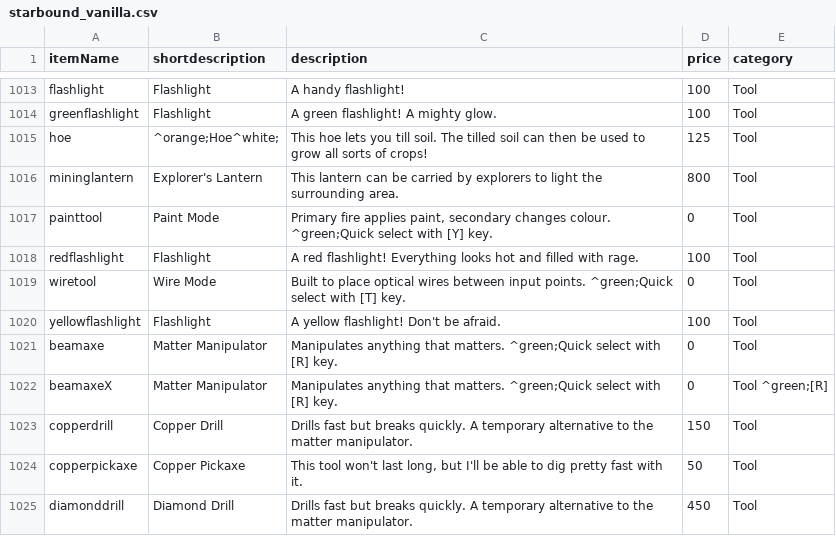
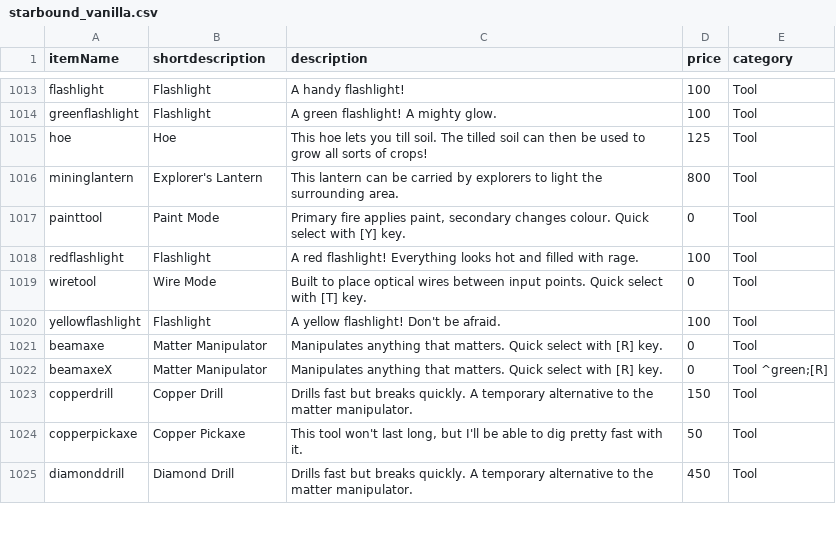
Before and after one commit to heinermann/SandboxGameBridge, a CSV file: data/starbound_vanilla.csv, drawn as a sheet; only a part is shown, gaps mark what is left out.

Commit message:
Added modded Starbound, modded Minecraft, and vanilla Stardew

```diff
--- a/data/starbound_vanilla.csv
+++ b/data/starbound_vanilla.csv
@@ -1014,10 +1014,10 @@ flashlight,Flashlight,A handy flashlight!,100,Tool
 greenflashlight,Flashlight,A green flashlight! A mighty glow.,100,Tool
-hoe,^orange;Hoe^white;,This hoe lets you till soil. The tilled soil can then be used to grow all sorts of crops!,125,Tool
+hoe,Hoe,This hoe lets you till soil. The tilled soil can then be used to grow all sorts of crops!,125,Tool
 mininglantern,Explorer's Lantern,This lantern can be carried by explorers to light the surrounding area.,800,Tool
-painttool,Paint Mode,"Primary fire applies paint, secondary changes colour. ^green;Quick select with [Y] key.",0,Tool
+painttool,Paint Mode,"Primary fire applies paint, secondary changes colour. Quick select with [Y] key.",0,Tool
 redflashlight,Flashlight,A red flashlight! Everything looks hot and filled with rage.,100,Tool
-wiretool,Wire Mode,Built to place optical wires between input points. ^green;Quick select with [T] key.,0,Tool
+wiretool,Wire Mode,Built to place optical wires between input points. Quick select with [T] key.,0,Tool
 yellowflashlight,Flashlight,A yellow flashlight! Don't be afraid.,100,Tool
-beamaxe,Matter Manipulator,Manipulates anything that matters. ^green;Quick select with [R] key.,0,Tool
-beamaxeX,Matter Manipulator,Manipulates anything that matters. ^green;Quick select with [R] key.,0,Tool ^green;[R]
+beamaxe,Matter Manipulator,Manipulates anything that matters. Quick select with [R] key.,0,Tool
+beamaxeX,Matter Manipulator,Manipulates anything that matters. Quick select with [R] key.,0,Tool ^green;[R]
 copperdrill,Copper Drill,Drills fast but breaks quickly. A temporary alternative to the matter manipulator.,150,Tool
```
Also changed, not shown: 6 other files.
